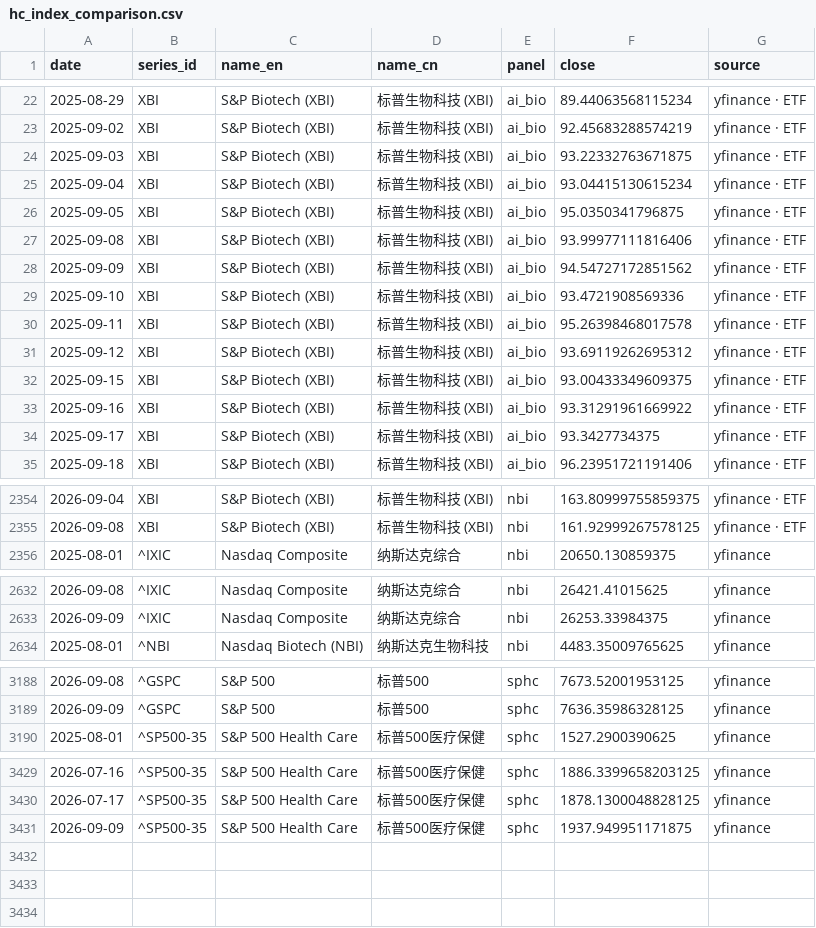
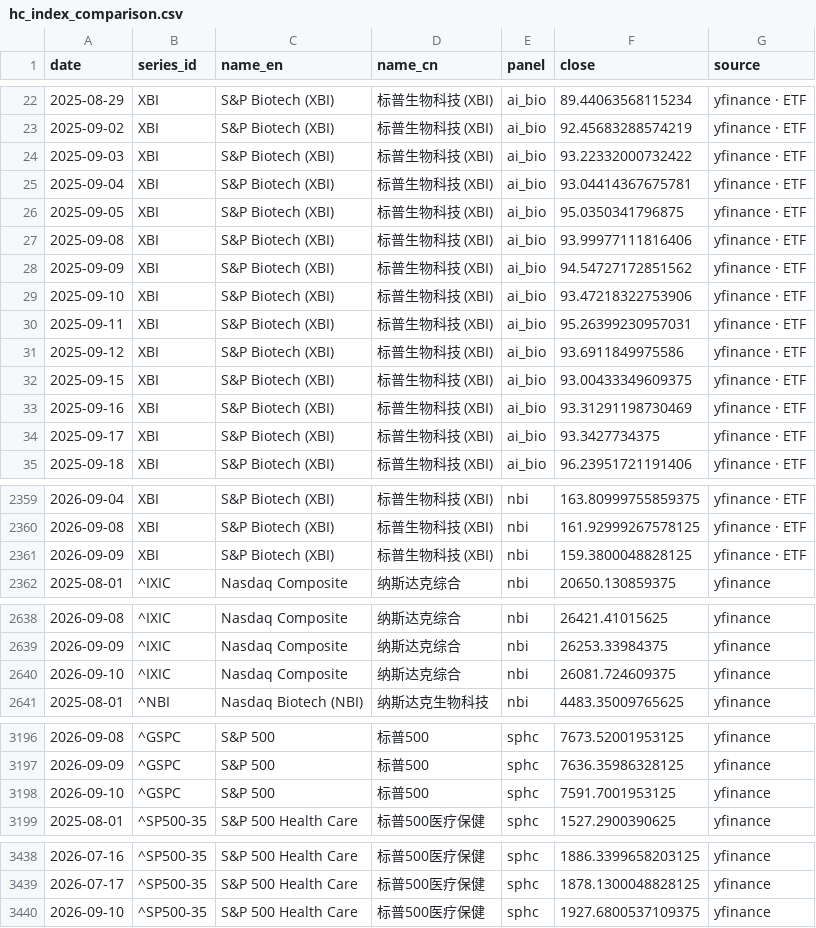
Before and after one commit to chenhongdao2-blip/invest-dashboard, a CSV file: data/external/hc_index_comparison.csv, drawn as a sheet; only a part is shown, gaps mark what is left out; the diff covers the shown part only.

```diff
--- a/data/external/hc_index_comparison.csv
+++ b/data/external/hc_index_comparison.csv
@@ -23,4 +23,4 @@ date,series_id,name_en,name_cn,panel,close,source
 2025-09-02,XBI,S&P Biotech (XBI),标普生物科技 (XBI),ai_bio,92.45683288574219,yfinance · ETF
-2025-09-03,XBI,S&P Biotech (XBI),标普生物科技 (XBI),ai_bio,93.22332763671875,yfinance · ETF
-2025-09-04,XBI,S&P Biotech (XBI),标普生物科技 (XBI),ai_bio,93.04415130615234,yfinance · ETF
+2025-09-03,XBI,S&P Biotech (XBI),标普生物科技 (XBI),ai_bio,93.22332000732422,yfinance · ETF
+2025-09-04,XBI,S&P Biotech (XBI),标普生物科技 (XBI),ai_bio,93.04414367675781,yfinance · ETF
 2025-09-05,XBI,S&P Biotech (XBI),标普生物科技 (XBI),ai_bio,95.0350341796875,yfinance · ETF
@@ -28,7 +28,7 @@ date,series_id,name_en,name_cn,panel,close,source
 2025-09-09,XBI,S&P Biotech (XBI),标普生物科技 (XBI),ai_bio,94.54727172851562,yfinance · ETF
-2025-09-10,XBI,S&P Biotech (XBI),标普生物科技 (XBI),ai_bio,93.4721908569336,yfinance · ETF
-2025-09-11,XBI,S&P Biotech (XBI),标普生物科技 (XBI),ai_bio,95.26398468017578,yfinance · ETF
-2025-09-12,XBI,S&P Biotech (XBI),标普生物科技 (XBI),ai_bio,93.69119262695312,yfinance · ETF
+2025-09-10,XBI,S&P Biotech (XBI),标普生物科技 (XBI),ai_bio,93.47218322753906,yfinance · ETF
+2025-09-11,XBI,S&P Biotech (XBI),标普生物科技 (XBI),ai_bio,95.26399230957031,yfinance · ETF
+2025-09-12,XBI,S&P Biotech (XBI),标普生物科技 (XBI),ai_bio,93.6911849975586,yfinance · ETF
 2025-09-15,XBI,S&P Biotech (XBI),标普生物科技 (XBI),ai_bio,93.00433349609375,yfinance · ETF
-2025-09-16,XBI,S&P Biotech (XBI),标普生物科技 (XBI),ai_bio,93.31291961669922,yfinance · ETF
+2025-09-16,XBI,S&P Biotech (XBI),标普生物科技 (XBI),ai_bio,93.31291198730469,yfinance · ETF
 2025-09-17,XBI,S&P Biotech (XBI),标普生物科技 (XBI),ai_bio,93.3427734375,yfinance · ETF
@@ -2355,2 +2360,3 @@ date,series_id,name_en,name_cn,panel,close,source
 2026-09-08,XBI,S&P Biotech (XBI),标普生物科技 (XBI),nbi,161.92999267578125,yfinance · ETF
+2026-09-09,XBI,S&P Biotech (XBI),标普生物科技 (XBI),nbi,159.3800048828125,yfinance · ETF
 2025-08-01,^IXIC,Nasdaq Composite,纳斯达克综合,nbi,20650.130859375,yfinance
@@ -2633,2 +2639,3 @@ date,series_id,name_en,name_cn,panel,close,source
 2026-09-09,^IXIC,Nasdaq Composite,纳斯达克综合,nbi,26253.33984375,yfinance
+2026-09-10,^IXIC,Nasdaq Composite,纳斯达克综合,nbi,26081.724609375,yfinance
 2025-08-01,^NBI,Nasdaq Biotech (NBI),纳斯达克生物科技,nbi,4483.35009765625,yfinance
@@ -3189,2 +3197,3 @@ date,series_id,name_en,name_cn,panel,close,source
 2026-09-09,^GSPC,S&P 500,标普500,sphc,7636.35986328125,yfinance
+2026-09-10,^GSPC,S&P 500,标普500,sphc,7591.7001953125,yfinance
 2025-08-01,^SP500-35,S&P 500 Health Care,标普500医疗保健,sphc,1527.2900390625,yfinance
@@ -3430,2 +3439,2 @@ date,series_id,name_en,name_cn,panel,close,source
 2026-07-17,^SP500-35,S&P 500 Health Care,标普500医疗保健,sphc,1878.1300048828125,yfinance
-2026-09-09,^SP500-35,S&P 500 Health Care,标普500医疗保健,sphc,1937.949951171875,yfinance
+2026-09-10,^SP500-35,S&P 500 Health Care,标普500医疗保健,sphc,1927.6800537109375,yfinance
```
Also changed, not shown: 6 added rows and 23 edited cells elsewhere in this file, 20 other files.
